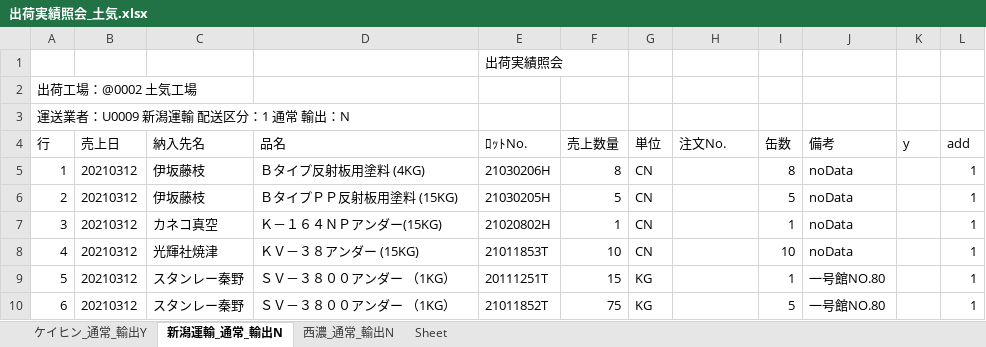
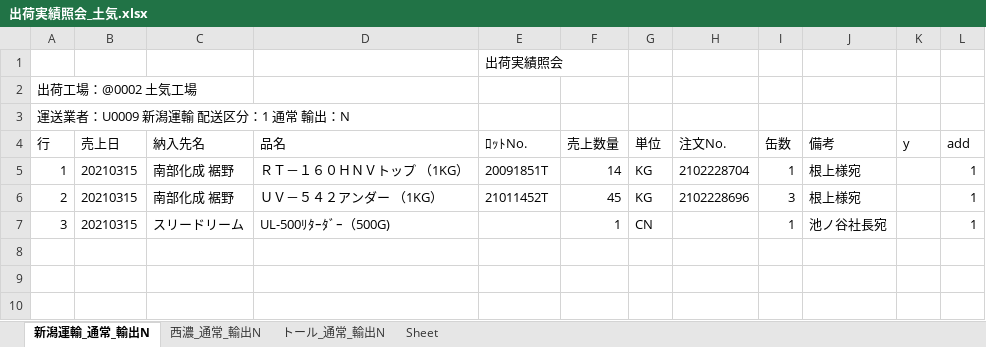
Before and after one commit to ogashira/syukka, an Excel workbook: Program/出荷実績照会_土気.xlsx, sheet 新潟運輸_通常_輸出N, drawn as a sheet; values as stored, in another font and other column widths than the file's, no borders; charts and pictures not drawn; the diff names each change by its address in the sheet, - before the commit and + after, or states it on an @@ line.

```diff
--- a/Program/出荷実績照会_土気.xlsx (sheet 新潟運輸_通常_輸出N)
+++ b/Program/出荷実績照会_土気.xlsx (sheet 新潟運輸_通常_輸出N)
-sheet tab: ケイヒン_通常_輸出Y
+sheet tab: トール_通常_輸出N
-B5:B7 (売上日): 20210312
+B5:B7 (売上日): 20210315
-C5:C6 (納入先名): 伊坂藤枝
+C5:C6 (納入先名): 南部化成 裾野
-D5 (品名): Ｂタイプ反射板用塗料 (4KG)
+D5 (品名): ＲＴ－１６０ＨＮＶトップ （1KG）
-E5 (ﾛｯﾄNo.): 21030206H
+E5 (ﾛｯﾄNo.): 20091851T
-F5 (売上数量): 8
+F5 (売上数量): 14
-G5:G6 (単位): CN
+G5:G6 (単位): KG
-H5 (注文No.): (empty)
+H5 (注文No.): 2102228704
-I5 (缶数): 8
+I5 (缶数): 1
-J5:J6 (備考): noData
+J5:J6 (備考): 根上様宛
-D6 (品名): ＢタイプＰＰ反射板用塗料 (15KG)
+D6 (品名): ＵＶ－５４２アンダー （1KG）
-E6 (ﾛｯﾄNo.): 21030205H
+E6 (ﾛｯﾄNo.): 21011452T
-F6 (売上数量): 5
+F6 (売上数量): 45
-H6 (注文No.): (empty)
+H6 (注文No.): 2102228696
-I6 (缶数): 5
+I6 (缶数): 3
-C7 (納入先名): カネコ真空
+C7 (納入先名): スリードリーム
-D7 (品名): Ｋ－１６４ＮＰアンダー(15KG)
+D7 (品名): UL-500ﾘﾀｰﾀﾞｰ（500G)
-E7 (ﾛｯﾄNo.): 21020802H
+E7 (ﾛｯﾄNo.): (empty)
-J7 (備考): noData
+J7 (備考): 池ノ谷社長宛
-row 8: 4 | 20210312 | 光輝社焼津 | ＫＶ－３８アンダー (15KG) | 21011853T | 10 | CN |  | 10 | noData |  | 1
-row 9: 5 | 20210312 | スタンレー秦野 | ＳＶ－３８００アンダー （1KG） | 20111251T | 15 | KG |  | 1 | 一号館NO.80 |  | 1
-row 10: 6 | 20210312 | スタンレー秦野 | ＳＶ－３８００アンダー （1KG） | 21011852T | 75 | KG |  | 5 | 一号館NO.80 |  | 1
```
Also changed, not shown: sheet 西濃_通常_輸出N, charts or pictures, Program/出荷実績照会_本社.xlsx, 12 other files.
